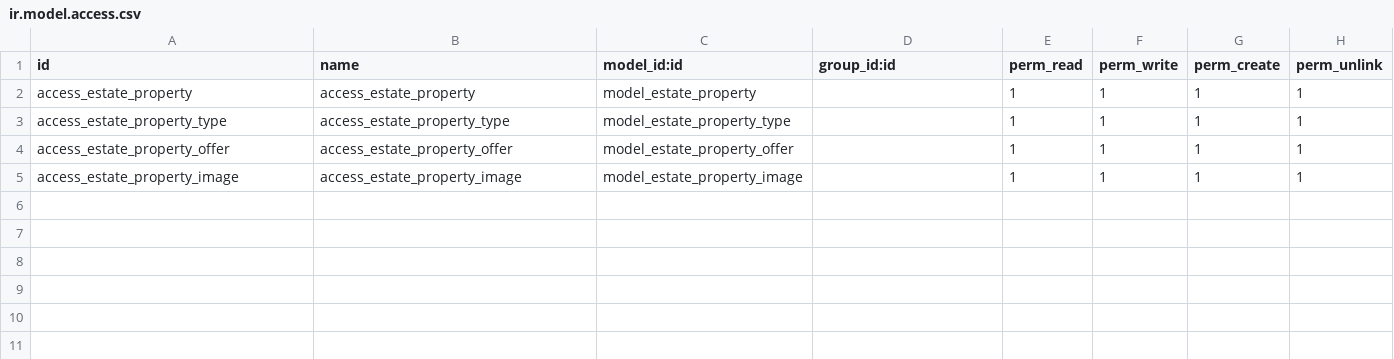
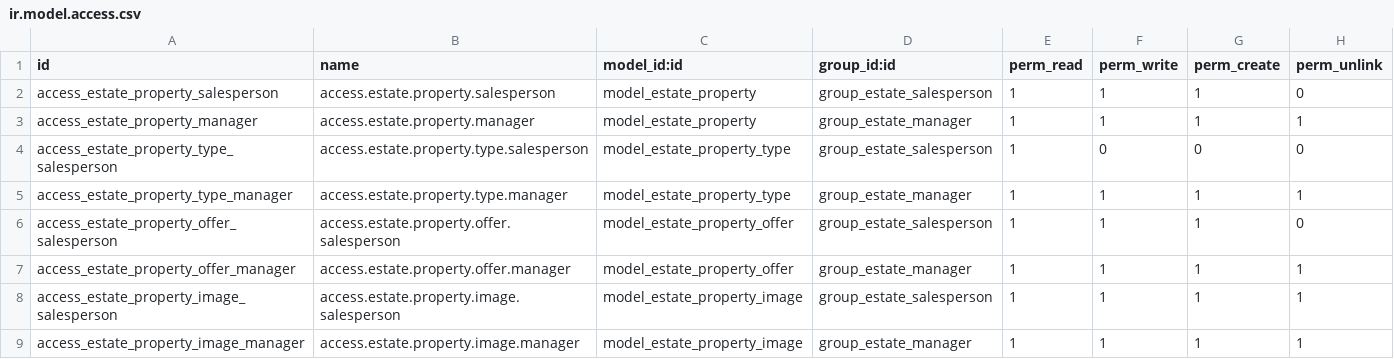
Before and after one commit to nourelhuda-elumari/odoo-real-estate-assessment, a CSV file: real_estate/security/ir.model.access.csv, drawn as a sheet.

Commit message:
Add res.partner inheritance, PDF report, and security groups/rules

```diff
--- a/real_estate/security/ir.model.access.csv
+++ b/real_estate/security/ir.model.access.csv
@@ -1,5 +1,9 @@
 id,name,model_id:id,group_id:id,perm_read,perm_write,perm_create,perm_unlink
-access_estate_property,access_estate_property,model_estate_property,,1,1,1,1
-access_estate_property_type,access_estate_property_type,model_estate_property_type,,1,1,1,1
-access_estate_property_offer,access_estate_property_offer,model_estate_property_offer,,1,1,1,1
-access_estate_property_image,access_estate_property_image,model_estate_property_image,,1,1,1,1
+access_estate_property_salesperson,access.estate.property.salesperson,model_estate_property,group_estate_salesperson,1,1,1,0
+access_estate_property_manager,access.estate.property.manager,model_estate_property,group_estate_manager,1,1,1,1
+access_estate_property_type_salesperson,access.estate.property.type.salesperson,model_estate_property_type,group_estate_salesperson,1,0,0,0
+access_estate_property_type_manager,access.estate.property.type.manager,model_estate_property_type,group_estate_manager,1,1,1,1
+access_estate_property_offer_salesperson,access.estate.property.offer.salesperson,model_estate_property_offer,group_estate_salesperson,1,1,1,0
+access_estate_property_offer_manager,access.estate.property.offer.manager,model_estate_property_offer,group_estate_manager,1,1,1,1
+access_estate_property_image_salesperson,access.estate.property.image.salesperson,model_estate_property_image,group_estate_salesperson,1,1,1,1
+access_estate_property_image_manager,access.estate.property.image.manager,model_estate_property_image,group_estate_manager,1,1,1,1
```
Also changed, not shown: 8 other files.
